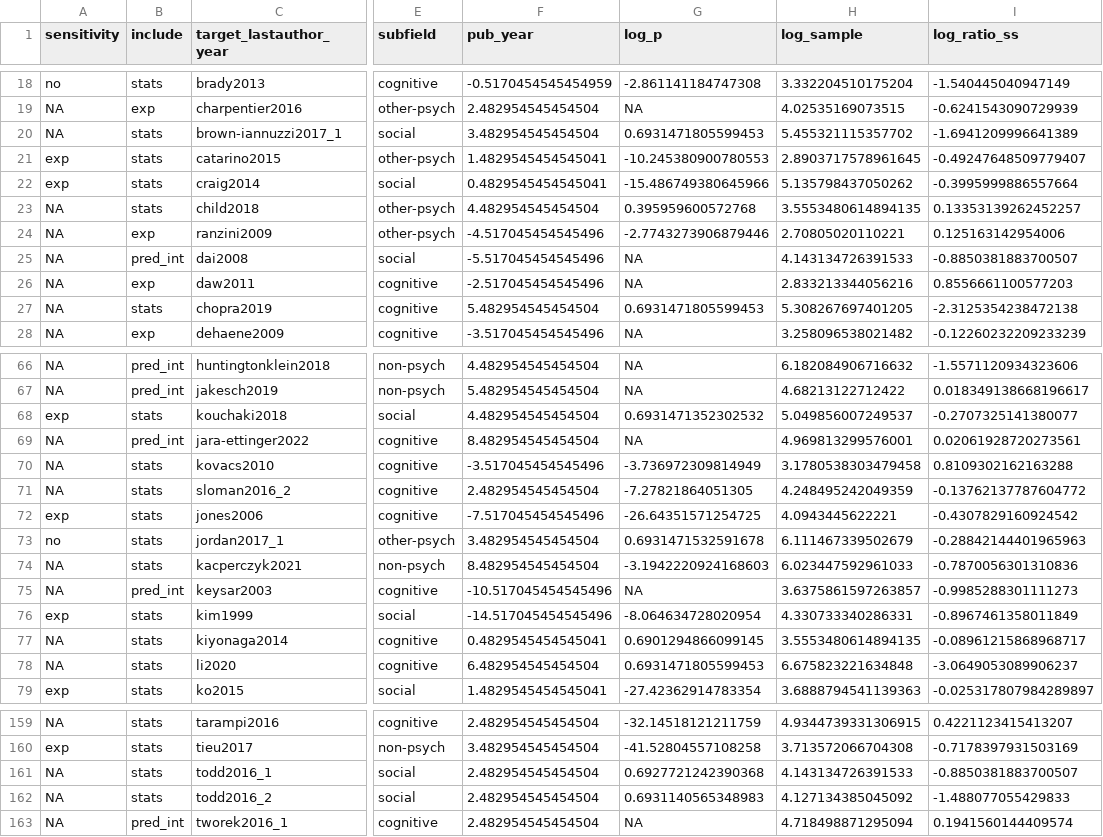
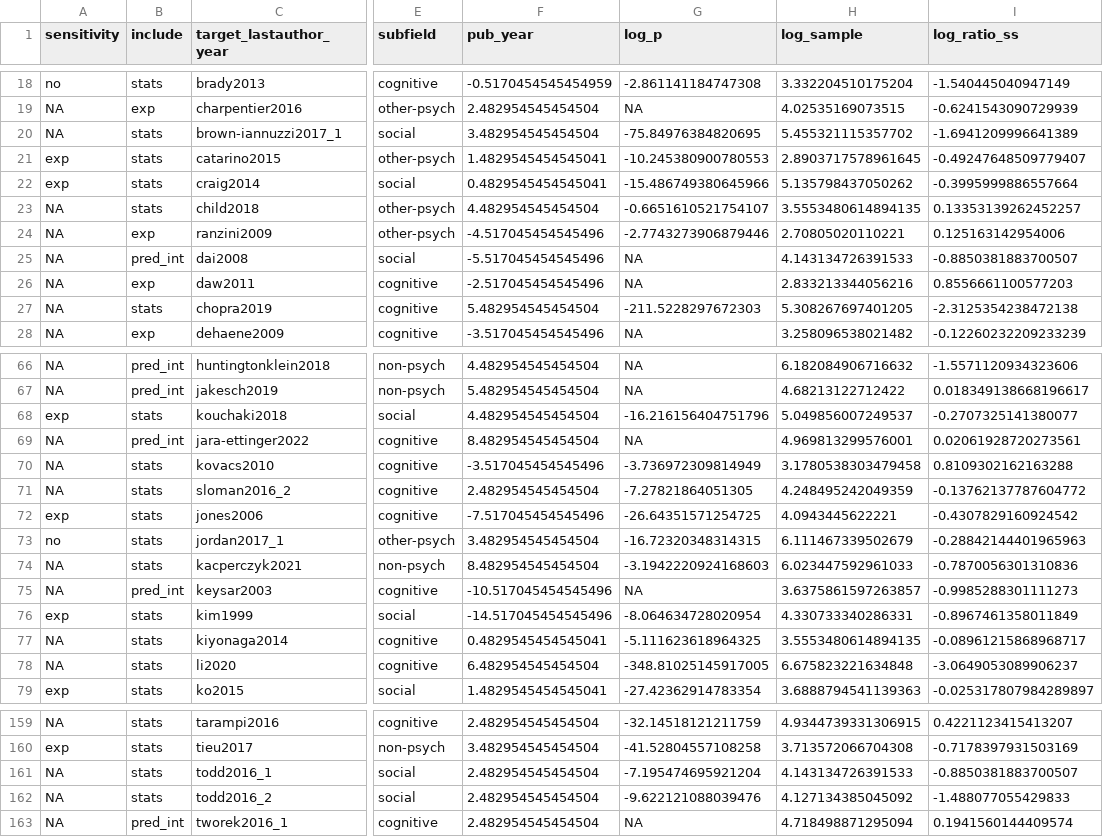
Before and after one commit to vboyce/251-254-MA, a CSV file: data/for_model.csv, drawn as a sheet; only a part is shown, gaps mark what is left out; the diff covers the shown part only; the diff names each change by its address in the sheet, - before the commit and + after, or states it on an @@ line.

```diff
--- a/data/for_model.csv
+++ b/data/for_model.csv
-G20 (log_p): 0.6931471805599453
+G20 (log_p): -75.84976384820695
-G23 (log_p): 0.395959600572768
+G23 (log_p): -0.6651610521754107
-G27 (log_p): 0.6931471805599453
+G27 (log_p): -211.5228297672303
-G68 (log_p): 0.6931471352302532
+G68 (log_p): -16.216156404751796
-G73 (log_p): 0.6931471532591678
+G73 (log_p): -16.72320348314315
-G77 (log_p): 0.6901294866099145
+G77 (log_p): -5.111623618964325
-G78 (log_p): 0.6931471805599453
+G78 (log_p): -348.81025145917005
-G161 (log_p): 0.6927721242390368
+G161 (log_p): -7.195474695921204
-G162 (log_p): 0.6931140565348983
+G162 (log_p): -9.622121088039476
```
Also changed, not shown: 10 edited cells elsewhere in this file, data/processed_data.csv, 30 other files.
